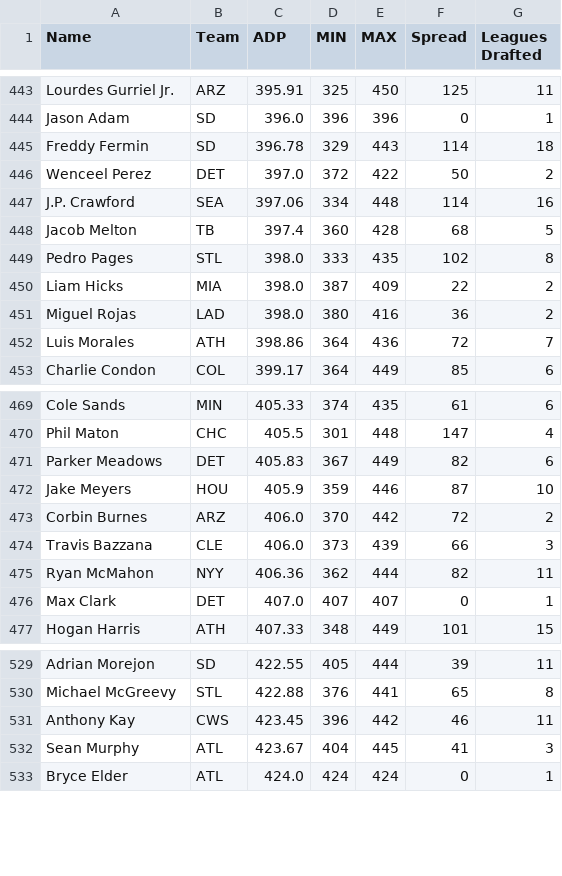
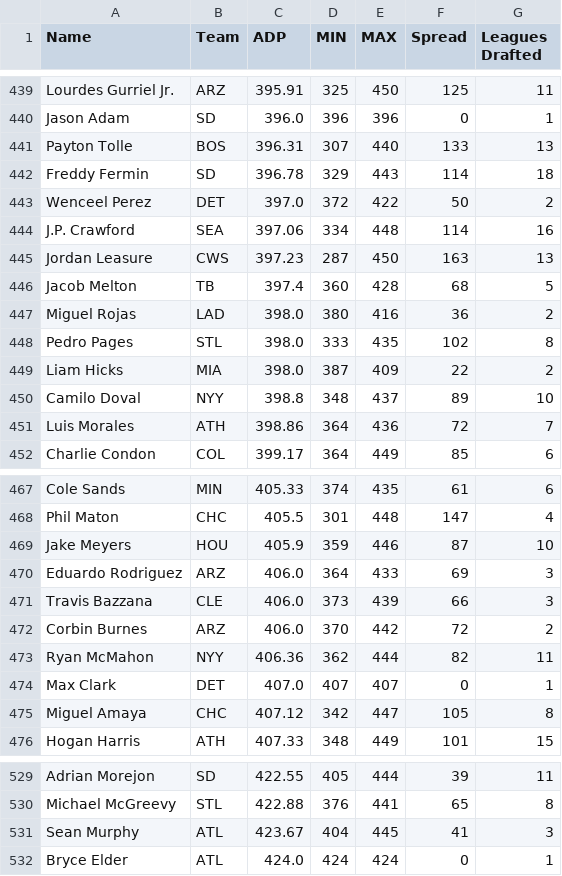
Before and after one commit to fantasy-toolz/tgfbi-draft-tracking, a CSV file: tgfbi_adp.csv, drawn as a sheet; only a part is shown, gaps mark what is left out; the diff covers the shown part only.

```diff
--- a/tgfbi_adp.csv
+++ b/tgfbi_adp.csv
@@ -444,2 +440,3 @@ Lourdes Gurriel Jr.,ARZ,395.91,325,450,125,11
 Jason Adam,SD,396.0,396,396,0,1
+Payton Tolle,BOS,396.31,307,440,133,13
 Freddy Fermin,SD,396.78,329,443,114,18
@@ -447,6 +444,8 @@ Wenceel Perez,DET,397.0,372,422,50,2
 J.P. Crawford,SEA,397.06,334,448,114,16
+Jordan Leasure,CWS,397.23,287,450,163,13
 Jacob Melton,TB,397.4,360,428,68,5
+Miguel Rojas,LAD,398.0,380,416,36,2
 Pedro Pages,STL,398.0,333,435,102,8
 Liam Hicks,MIA,398.0,387,409,22,2
-Miguel Rojas,LAD,398.0,380,416,36,2
+Camilo Doval,NYY,398.8,348,437,89,10
 Luis Morales,ATH,398.86,364,436,72,7
@@ -470,8 +468,9 @@ Cole Sands,MIN,405.33,374,435,61,6
 Phil Maton,CHC,405.5,301,448,147,4
-Parker Meadows,DET,405.83,367,449,82,6
 Jake Meyers,HOU,405.9,359,446,87,10
+Eduardo Rodriguez,ARZ,406.0,364,433,69,3
+Travis Bazzana,CLE,406.0,373,439,66,3
 Corbin Burnes,ARZ,406.0,370,442,72,2
-Travis Bazzana,CLE,406.0,373,439,66,3
 Ryan McMahon,NYY,406.36,362,444,82,11
 Max Clark,DET,407.0,407,407,0,1
+Miguel Amaya,CHC,407.12,342,447,105,8
 Hogan Harris,ATH,407.33,348,449,101,15
@@ -530,3 +530,2 @@ Adrian Morejon,SD,422.55,405,444,39,11
 Michael McGreevy,STL,422.88,376,441,65,8
-Anthony Kay,CWS,423.45,396,442,46,11
 Sean Murphy,ATL,423.67,404,445,41,3
```
Also changed, not shown: 6 added rows, 9 removed rows and 12 moved rows elsewhere in this file, tgfbi_all.csv, 1 other file.
